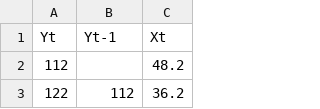
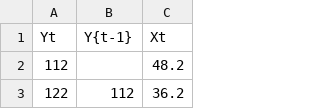
Before and after one commit to divanm/mpdw, a CSV file: pertemuan 3/salesmonthlyp3.csv, drawn as a sheet; only a part is shown.

Commit message:
Update salesmonthlyp3.csv

```diff
--- a/pertemuan 3/salesmonthlyp3.csv
+++ b/pertemuan 3/salesmonthlyp3.csv
@@ -1,2 +1,2 @@
-Yt,Yt-1,Xt
+Yt,Y{t-1},Xt
 112,,48.2
```
